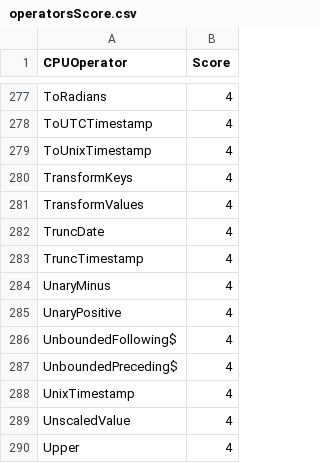
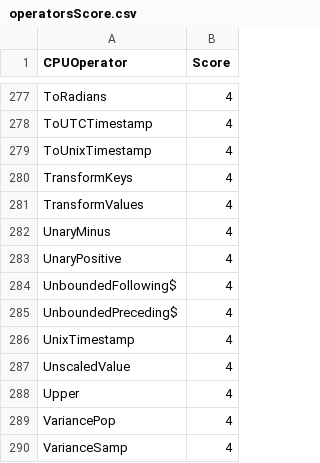
Before and after one commit to NVIDIA/spark-rapids, a CSV file: tools/generated_files/351/operatorsScore.csv, drawn as a sheet; only a part is shown, gaps mark what is left out; the shorter side is filled out with more unchanged rows.

```diff
--- a/tools/generated_files/351/operatorsScore.csv
+++ b/tools/generated_files/351/operatorsScore.csv
@@ -281,4 +281,2 @@ TransformKeys,4
 TransformValues,4
-TruncDate,4
-TruncTimestamp,4
 UnaryMinus,4
```
Also changed, not shown: tools/generated_files/351/supportedExprs.csv.
